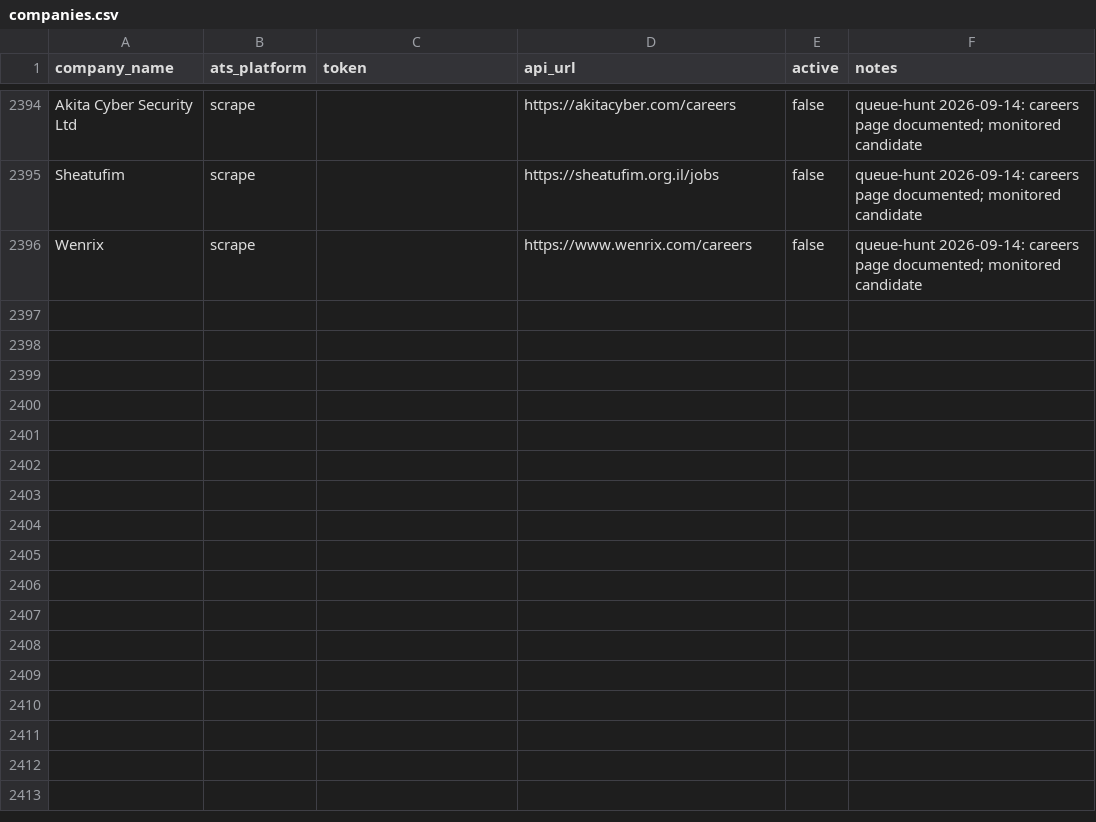
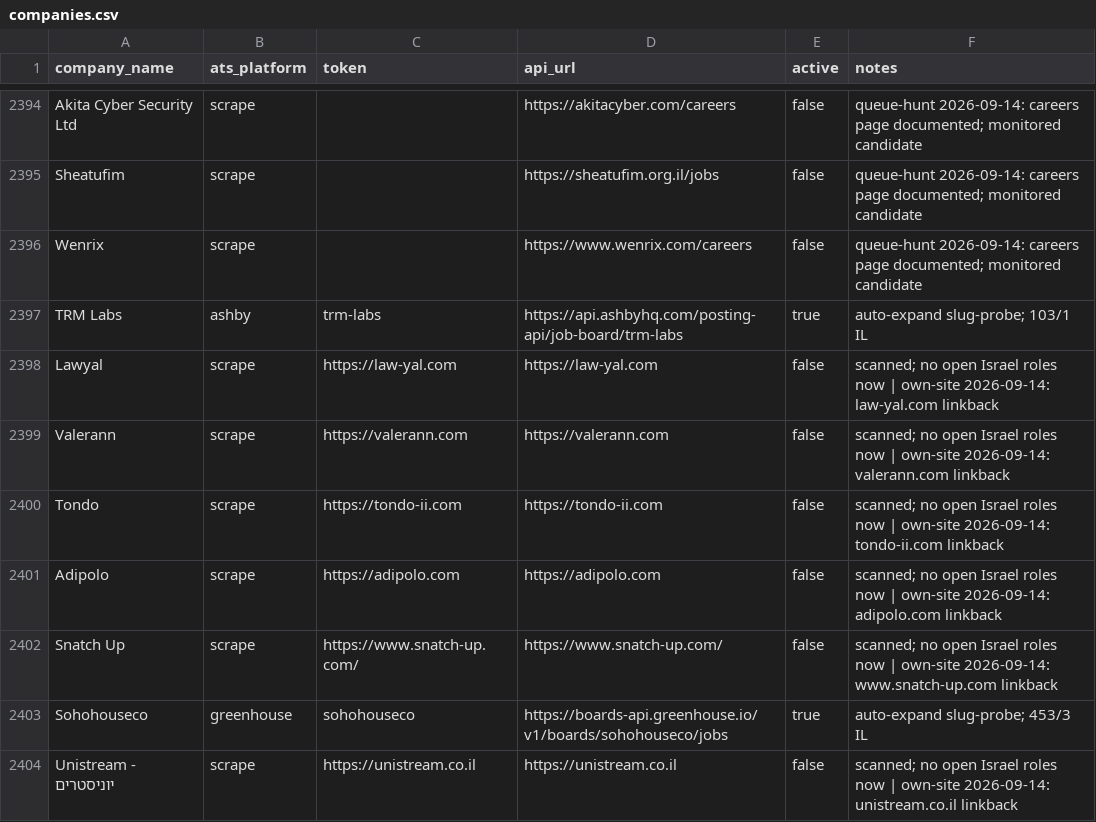
Before and after one commit to AnalystJobsIL/pipeline, a CSV file: companies.csv, drawn as a sheet; only a part is shown, gaps mark what is left out.

Commit message:
auto-expand: crack more companies 2026-09-14T15:11 (schedule run 34858326442) [skip ci]

```diff
--- a/companies.csv
+++ b/companies.csv
@@ -2396 +2396,9 @@ Sheatufim,scrape,,https://sheatufim.org.il/jobs,false,queue-hunt 2026-09-14: car
 Wenrix,scrape,,https://www.wenrix.com/careers,false,queue-hunt 2026-09-14: careers page documented; monitored candidate
+TRM Labs,ashby,trm-labs,https://api.ashbyhq.com/posting-api/job-board/trm-labs,true,auto-expand slug-probe; 103/1 IL
+Lawyal,scrape,https://law-yal.com,https://law-yal.com,false,scanned; no open Israel roles now | own-site 2026-09-14: law-yal.com linkback
+Valerann,scrape,https://valerann.com,https://valerann.com,false,scanned; no open Israel roles now | own-site 2026-09-14: valerann.com linkback
+Tondo,scrape,https://tondo-ii.com,https://tondo-ii.com,false,scanned; no open Israel roles now | own-site 2026-09-14: tondo-ii.com linkback
+Adipolo,scrape,https://adipolo.com,https://adipolo.com,false,scanned; no open Israel roles now | own-site 2026-09-14: adipolo.com linkback
+Snatch Up,scrape,https://www.snatch-up.com/,https://www.snatch-up.com/,false,scanned; no open Israel roles now | own-site 2026-09-14: www.snatch-up.com linkback
+Sohohouseco,greenhouse,sohohouseco,https://boards-api.greenhouse.io/v1/boards/sohohouseco/jobs,true,auto-expand slug-probe; 453/3 IL
+Unistream - יוניסטרים,scrape,https://unistream.co.il,https://unistream.co.il,false,scanned; no open Israel roles now | own-site 2026-09-14: unistream.co.il linkback
```
Also changed, not shown: 4 other files.
